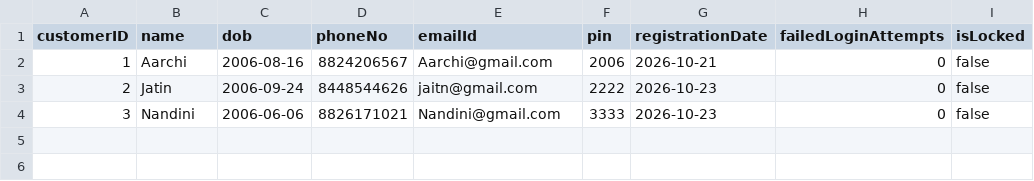
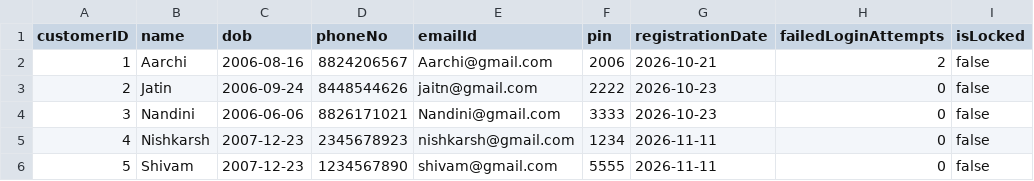
Before and after one commit to Jatin-980/OOM, a CSV file: data/customers.csv, drawn as a sheet.

```diff
--- a/data/customers.csv
+++ b/data/customers.csv
@@ -1,4 +1,6 @@
 customerID,name,dob,phoneNo,emailId,pin,registrationDate,failedLoginAttempts,isLocked
-1,Aarchi,2006-08-16,8824206567,Aarchi@gmail.com,2006,2026-10-21,0,false
+1,Aarchi,2006-08-16,8824206567,Aarchi@gmail.com,2006,2026-10-21,2,false
 2,Jatin,2006-09-24,8448544626,jaitn@gmail.com,2222,2026-10-23,0,false
 3,Nandini,2006-06-06,8826171021,Nandini@gmail.com,3333,2026-10-23,0,false
+4,Nishkarsh,2007-12-23,2345678923,nishkarsh@gmail.com,1234,2026-11-11,0,false
+5,Shivam,2007-12-23,1234567890,shivam@gmail.com,5555,2026-11-11,0,false
```
Also changed, not shown: data/accounts.csv, data/transactions.csv, 19 other files.
